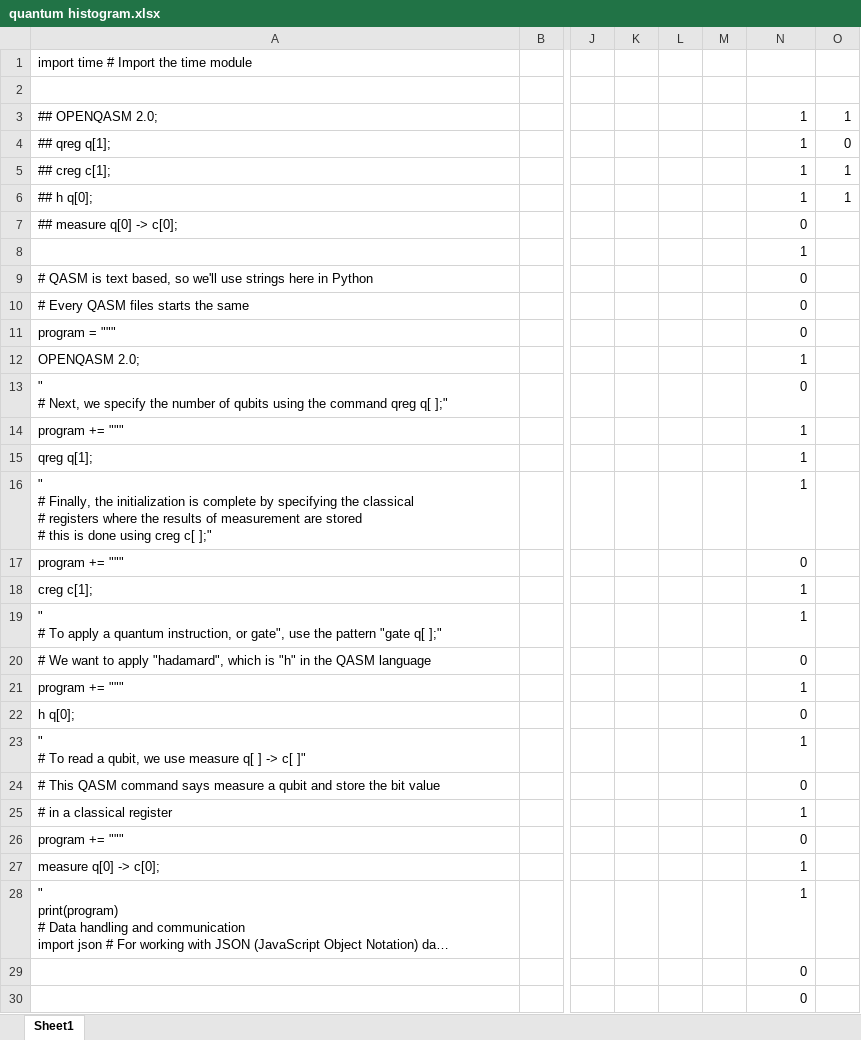
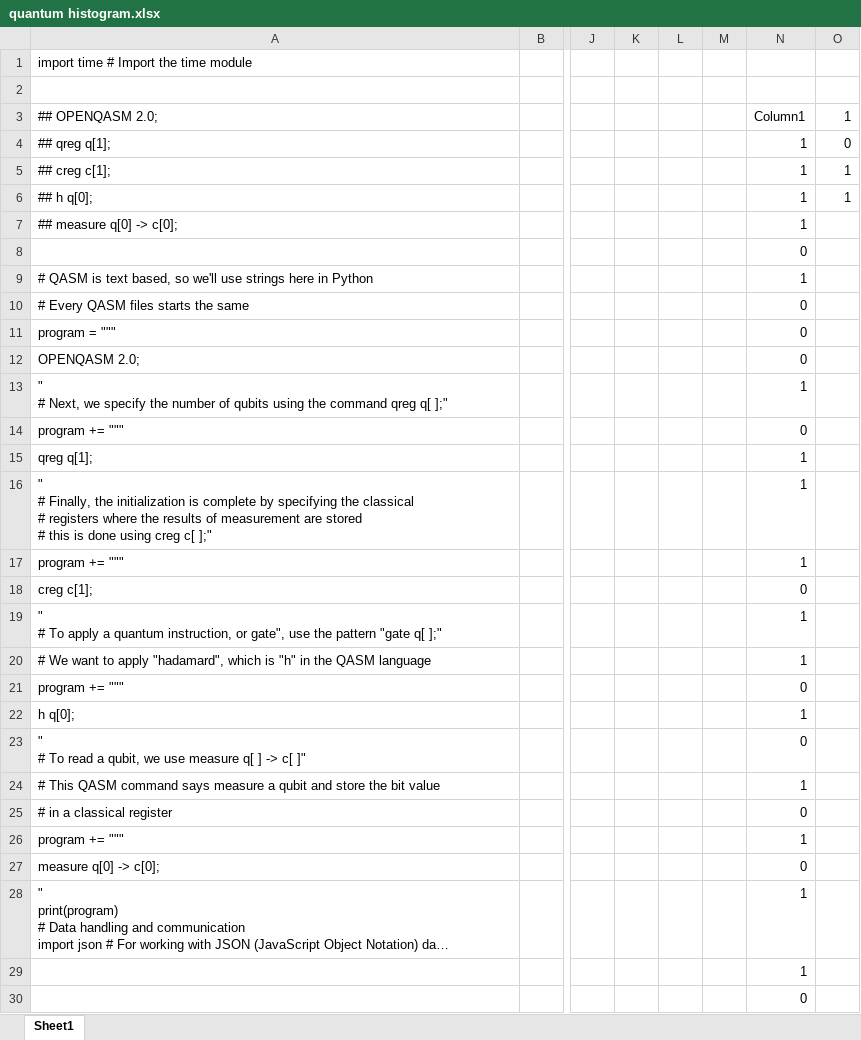
Before and after one commit to JamesEckhartJr/Quantum-Computing-Projects, an Excel workbook: quantum histogram.xlsx, sheet Sheet1, drawn as a sheet; only a part is shown, gaps mark what is left out; long unchanged cells end in …; values as stored, in another font and other column widths than the file's, no borders; charts and pictures and table styles not drawn; the diff covers the shown part only; the diff names each change by its address in the sheet, - before the commit and + after, or states it on an @@ line.

Commit message:
Add files via upload

```diff
--- a/quantum histogram.xlsx (sheet Sheet1)
+++ b/quantum histogram.xlsx (sheet Sheet1)
-N3: 1
+N3: Column1
-N7: 0
+N7: 1
-N8: 1
+N8: 0
-N9: 0
+N9: 1
-N12: 1
+N12: 0
-N13: 0
+N13: 1
-N14: 1
+N14: 0
-N17: 0
+N17: 1
-N18: 1
+N18: 0
-N20: 0
+N20: 1
-N21: 1
+N21: 0
-N22: 0
+N22: 1
-N23: 1
+N23: 0
-N24: 0
+N24: 1
-N25: 1
+N25: 0
-N26: 0
+N26: 1
-N27: 1
+N27: 0
-N29: 0
+N29: 1
```
Also changed, not shown: 2 added rows, 1 removed row and 1 edited cell elsewhere in this sheet, charts or pictures.
